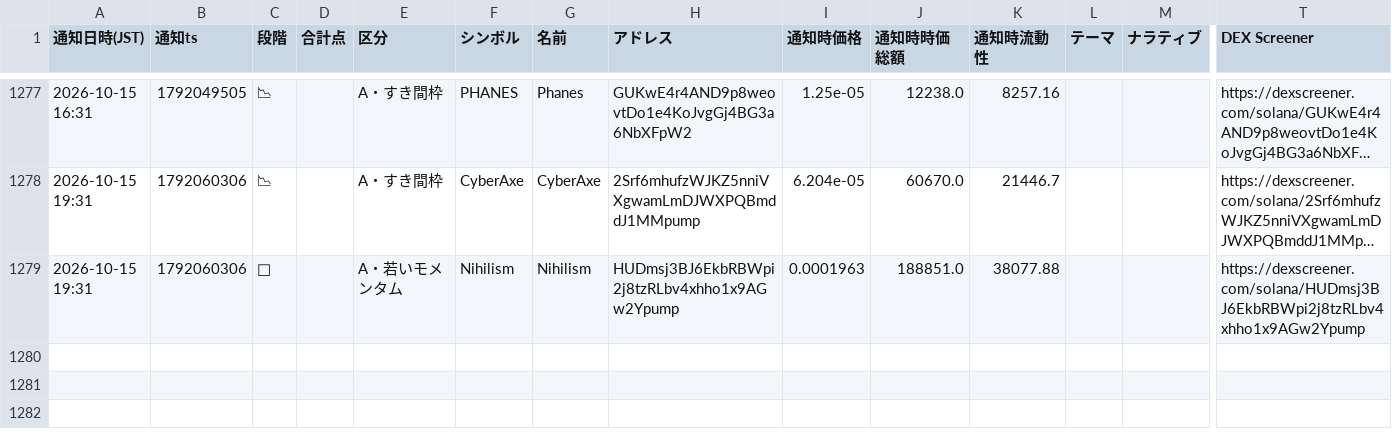
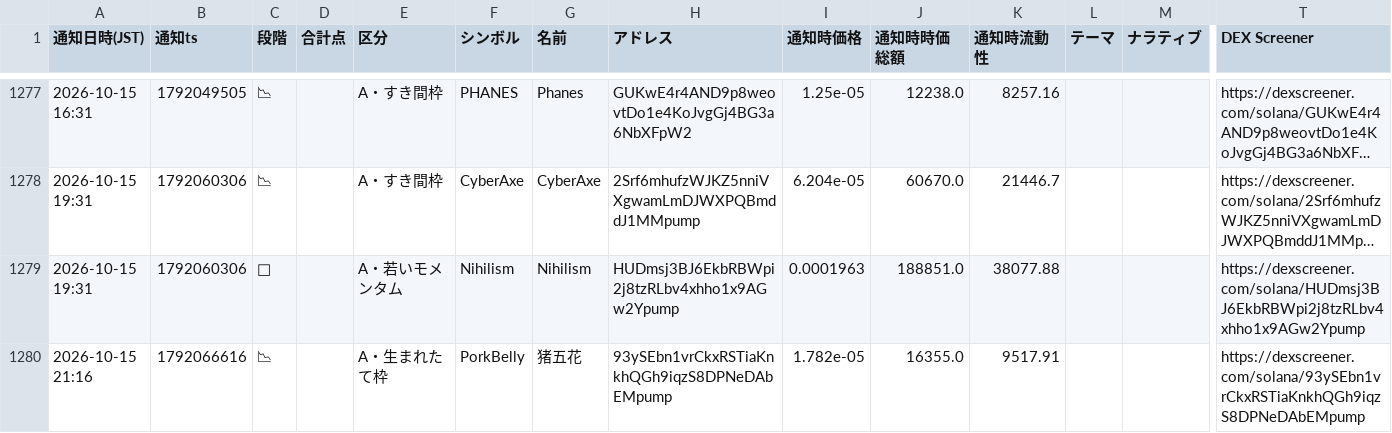
Before and after one commit to kokikkkk44/meme-scanner, a CSV file: data/candidates.csv, drawn as a sheet; only a part is shown, gaps mark what is left out; long unchanged cells end in …; rows hold the shown columns only; the diff names each change by its address in the sheet, - before the commit and + after, or states it on an @@ line.

```diff
--- a/data/candidates.csv
+++ b/data/candidates.csv
+row 1280: 2026-10-15 21:16 | 1792066616 | 📉 |  | A・生まれたて枠 | PorkBelly | 猪五花 | 93ySEbn1vrCkxRSTiaKnkhQGh9iqzS8DPNeDAbEMpump | 1.782e-05 | 16355.0 | 9517.91 |  |  | https://dexscreener.com/solana/93ySEbn1vrCkxRSTiaKnkhQGh9iqzS8DPNeDAbEMpump
```
Also changed, not shown: data/paper_trades.csv, 2 other files.
